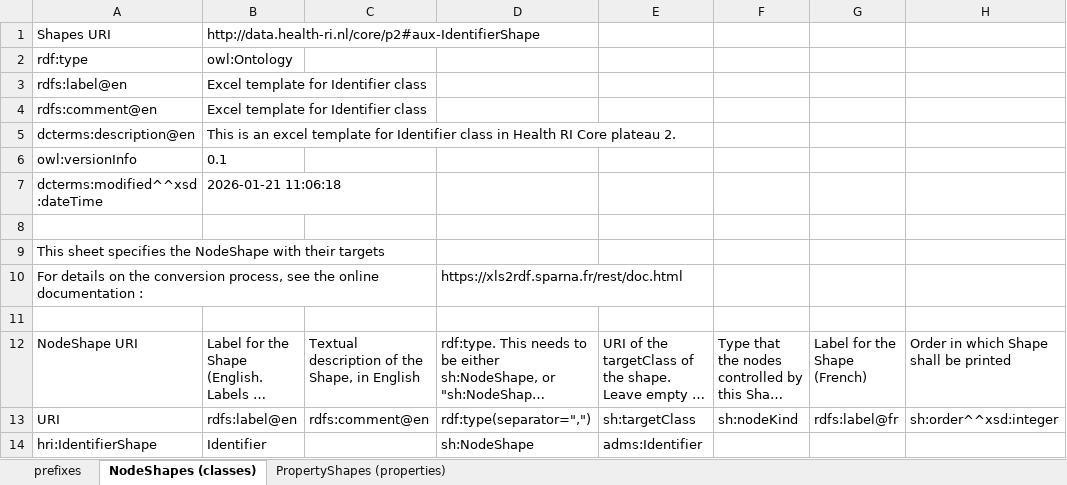
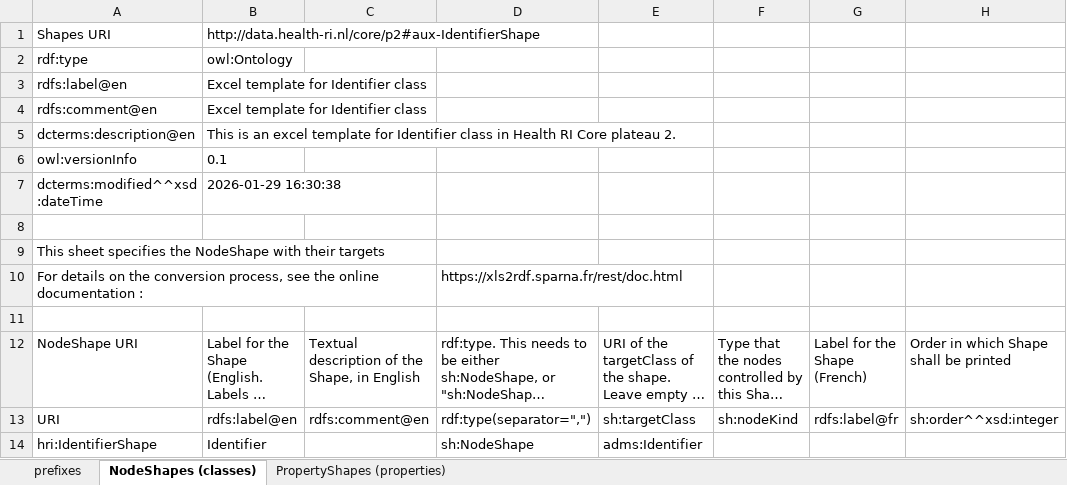
Before and after one commit to Health-RI/metadata-automation, an Excel workbook: outputs/shaclplay/SHACL-adms_identifier.xlsx, sheet NodeShapes (classes), drawn as a sheet; only a part is shown; long unchanged cells end in …; values as stored, in another font and other column widths than the file's, no borders; the diff names each change by its address in the sheet, - before the commit and + after, or states it on an @@ line.

```diff
--- a/outputs/shaclplay/SHACL-adms_identifier.xlsx (sheet NodeShapes (classes))
+++ b/outputs/shaclplay/SHACL-adms_identifier.xlsx (sheet NodeShapes (classes))
-B7: 2026-01-21 11:06:18
+B7: 2026-01-29 16:30:38
```
Also changed, not shown: inputs/HealthRI_v2.0.2.xlsx, outputs/shaclplay/SHACL-attribution.xlsx, 37 other files.
